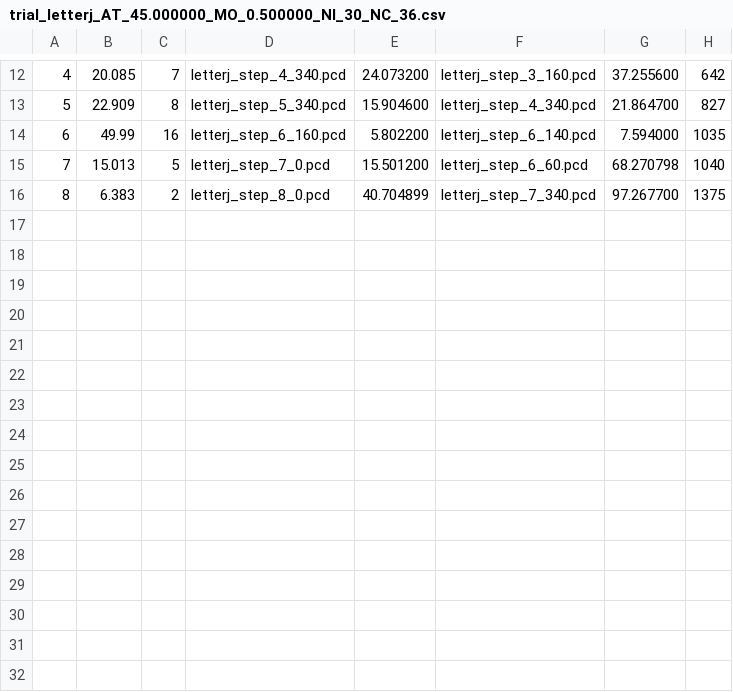
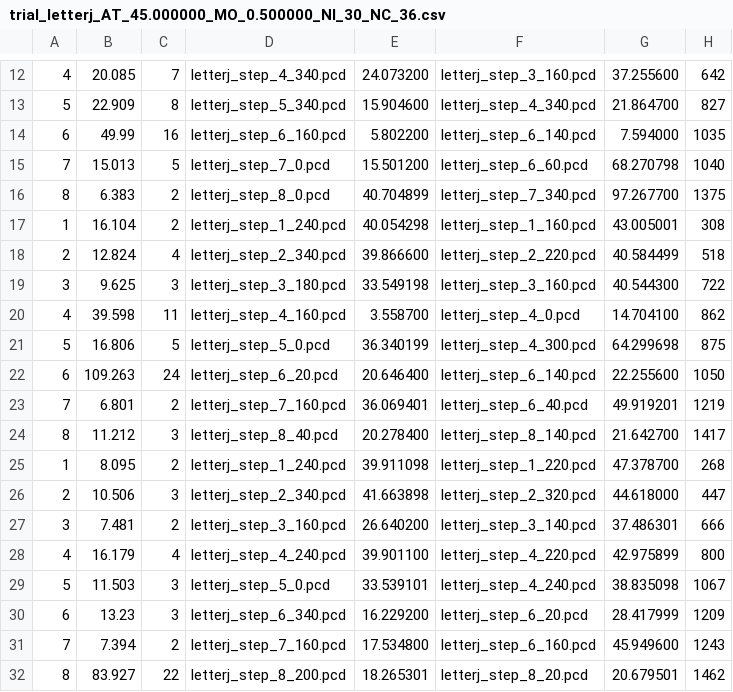
Before and after one commit to Lego-Lords/Argo-Kinect, a CSV file: ArgoKinectPC/results/trial_letterj_AT_45.000000_MO_0.500000_NI_30_NC_36.csv, drawn as a sheet; only a part is shown, gaps mark what is left out.

```diff
--- a/ArgoKinectPC/results/trial_letterj_AT_45.000000_MO_0.500000_NI_30_NC_36.csv
+++ b/ArgoKinectPC/results/trial_letterj_AT_45.000000_MO_0.500000_NI_30_NC_36.csv
@@ -16 +16,17 @@
 8,6.383,2,letterj_step_8_0.pcd,40.704899,letterj_step_7_340.pcd,97.267700,1375
+1,16.104,2,letterj_step_1_240.pcd,40.054298,letterj_step_1_160.pcd,43.005001,308
+2,12.824,4,letterj_step_2_340.pcd,39.866600,letterj_step_2_220.pcd,40.584499,518
+3,9.625,3,letterj_step_3_180.pcd,33.549198,letterj_step_3_160.pcd,40.544300,722
+4,39.598,11,letterj_step_4_160.pcd,3.558700,letterj_step_4_0.pcd,14.704100,862
+5,16.806,5,letterj_step_5_0.pcd,36.340199,letterj_step_4_300.pcd,64.299698,875
+6,109.263,24,letterj_step_6_20.pcd,20.646400,letterj_step_6_140.pcd,22.255600,1050
+7,6.801,2,letterj_step_7_160.pcd,36.069401,letterj_step_6_40.pcd,49.919201,1219
+8,11.212,3,letterj_step_8_40.pcd,20.278400,letterj_step_8_140.pcd,21.642700,1417
+1,8.095,2,letterj_step_1_240.pcd,39.911098,letterj_step_1_220.pcd,47.378700,268
+2,10.506,3,letterj_step_2_340.pcd,41.663898,letterj_step_2_320.pcd,44.618000,447
+3,7.481,2,letterj_step_3_160.pcd,26.640200,letterj_step_3_140.pcd,37.486301,666
+4,16.179,4,letterj_step_4_240.pcd,39.901100,letterj_step_4_220.pcd,42.975899,800
+5,11.503,3,letterj_step_5_0.pcd,33.539101,letterj_step_4_240.pcd,38.835098,1067
+6,13.23,3,letterj_step_6_340.pcd,16.229200,letterj_step_6_20.pcd,28.417999,1209
+7,7.394,2,letterj_step_7_160.pcd,17.534800,letterj_step_6_160.pcd,45.949600,1243
+8,83.927,22,letterj_step_8_200.pcd,18.265301,letterj_step_8_20.pcd,20.679501,1462
```
Also changed, not shown: ArgoKinectPC/results/trial_duck_AT_45.000000_MO_0.500000_NI_30_NC_36.csv, ArgoKinectPC/results/trial_heart_AT_45.000000_MO_0.500000_NI_30_NC_36.csv, 2 other files.
